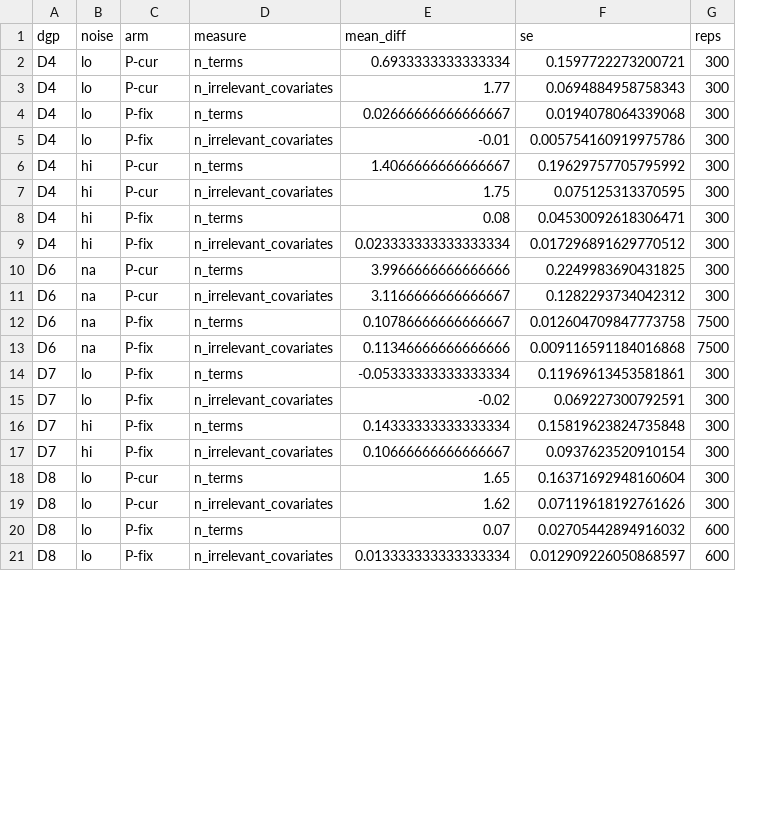
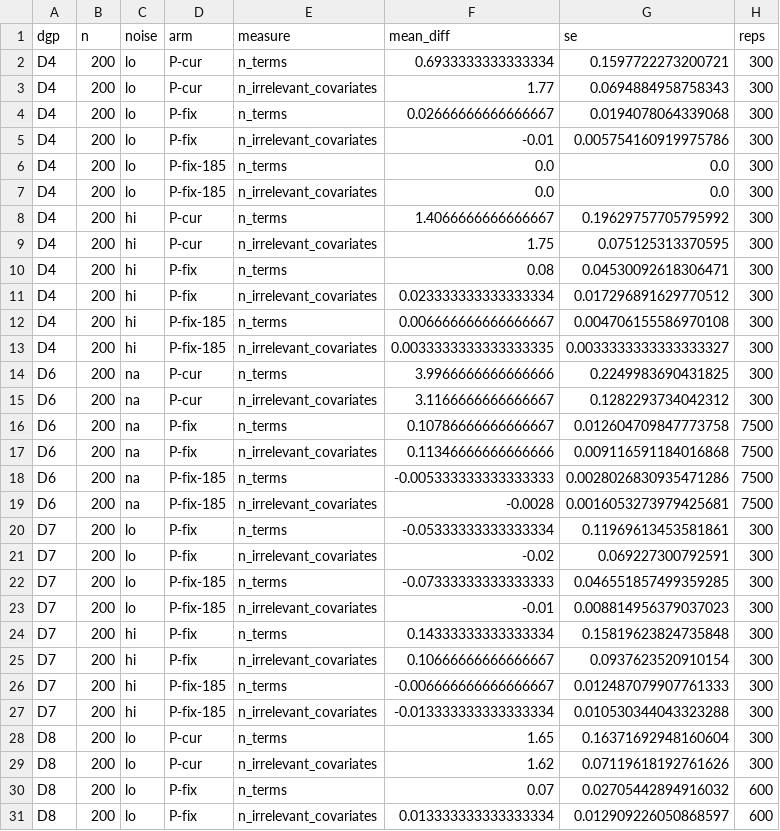
Before and after one commit to alejandroschuler/mars, a CSV file: validation/sims/report/tables/sparsity.csv, drawn as a sheet; only a part is shown; the diff covers the shown part only; the diff names each change by its address in the sheet, - before the commit and + after, or states it on an @@ line.

```diff
--- a/validation/sims/report/tables/sparsity.csv
+++ b/validation/sims/report/tables/sparsity.csv
+column B (n), rows 2-5: all 200; rows 8-11: all 200; rows 14-17: all 200; rows 20-21: 200 | 200; rows 24-25: 200 | 200; rows 28-31: all 200
+row 6: D4 | 200 | lo | P-fix-185 | n_terms | 0.0 | 0.0 | 300
+row 7: D4 | 200 | lo | P-fix-185 | n_irrelevant_covariates | 0.0 | 0.0 | 300
+row 12: D4 | 200 | hi | P-fix-185 | n_terms | 0.006666666666666667 | 0.004706155586970108 | 300
+row 13: D4 | 200 | hi | P-fix-185 | n_irrelevant_covariates | 0.0033333333333333335 | 0.0033333333333333327 | 300
+row 18: D6 | 200 | na | P-fix-185 | n_terms | -0.005333333333333333 | 0.0028026830935471286 | 7500
+row 19: D6 | 200 | na | P-fix-185 | n_irrelevant_covariates | -0.0028 | 0.0016053273979425681 | 7500
+row 22: D7 | 200 | lo | P-fix-185 | n_terms | -0.07333333333333333 | 0.046551857499359285 | 300
+row 23: D7 | 200 | lo | P-fix-185 | n_irrelevant_covariates | -0.01 | 0.008814956379037023 | 300
+row 26: D7 | 200 | hi | P-fix-185 | n_terms | -0.006666666666666667 | 0.012487079907761333 | 300
+row 27: D7 | 200 | hi | P-fix-185 | n_irrelevant_covariates | -0.013333333333333334 | 0.010530344043323288 | 300
```
Also changed, not shown: 12 added rows elsewhere in this file, 39 other files.
